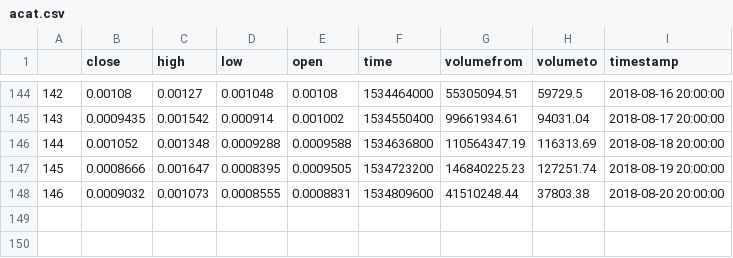
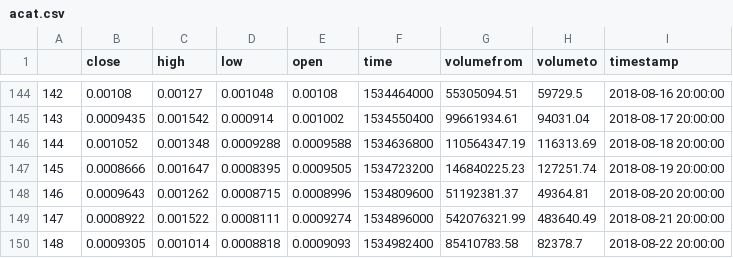
Before and after one commit to LindsayRichman/Nep5-DashApp, a CSV file: acat.csv, drawn as a sheet; only a part is shown, gaps mark what is left out.

```diff
--- a/acat.csv
+++ b/acat.csv
@@ -147,2 +147,4 @@
 145,0.0008666,0.001647,0.0008395,0.0009505,1534723200,146840225.23,127251.74,2018-08-19 20:00:00
-146,0.0009032,0.001073,0.0008555,0.0008831,1534809600,41510248.44,37803.38,2018-08-20 20:00:00
+146,0.0009643,0.001262,0.0008715,0.0008996,1534809600,51192381.37,49364.81,2018-08-20 20:00:00
+147,0.0008922,0.001522,0.0008111,0.0009274,1534896000,542076321.99,483640.49,2018-08-21 20:00:00
+148,0.0009305,0.001014,0.0008818,0.0009093,1534982400,85410783.58,82378.7,2018-08-22 20:00:00
```
Also changed, not shown: dbc.csv, neo.csv, 3 other files.
